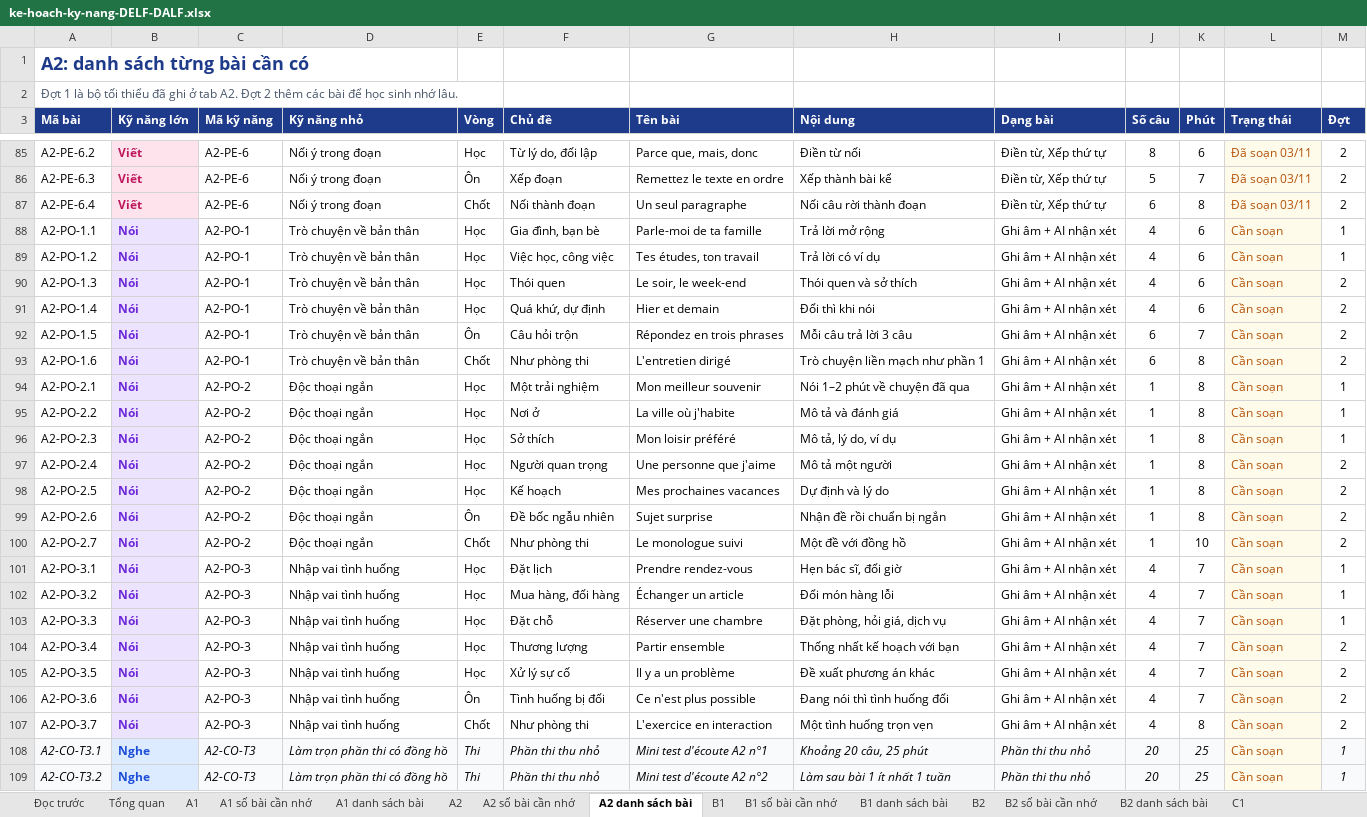
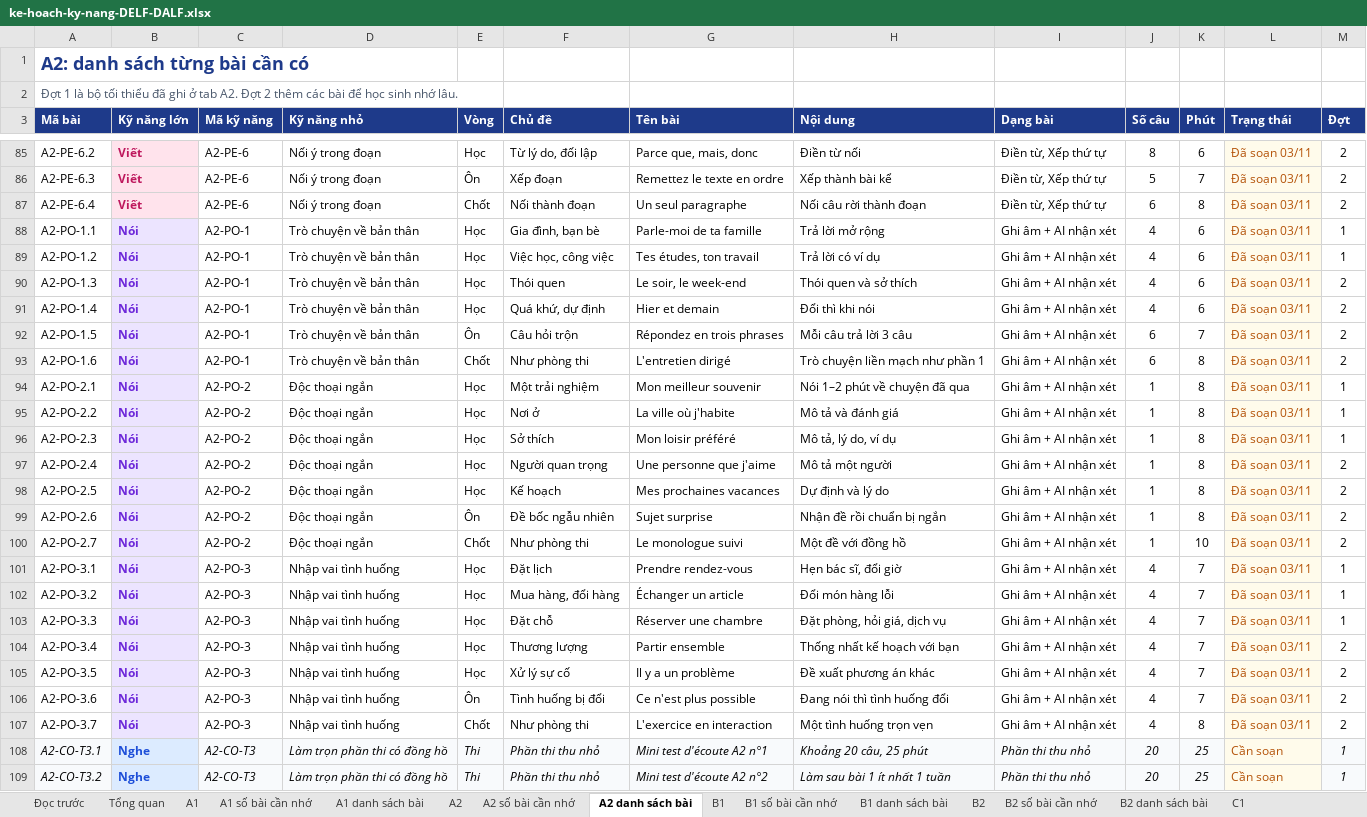
Before and after one commit to dhunff/ma-classe-de-francais, an Excel workbook: docs/ke-hoach-ky-nang-DELF-DALF.xlsx, sheet A2 danh sách bài, drawn as a sheet; only a part is shown, gaps mark what is left out; values as stored, in another font and other column widths than the file's, no borders; the diff names each change by its address in the sheet, - before the commit and + after, or states it on an @@ line.

```diff
--- a/docs/ke-hoach-ky-nang-DELF-DALF.xlsx (sheet A2 danh sách bài)
+++ b/docs/ke-hoach-ky-nang-DELF-DALF.xlsx (sheet A2 danh sách bài)
-L88:L107 (Trạng thái): Cần soạn
+L88:L107 (Trạng thái): Đã soạn 03/11
```
